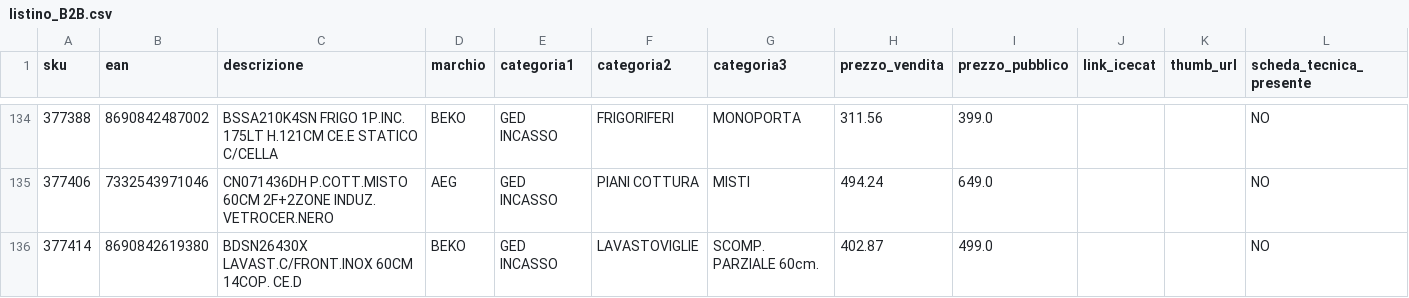
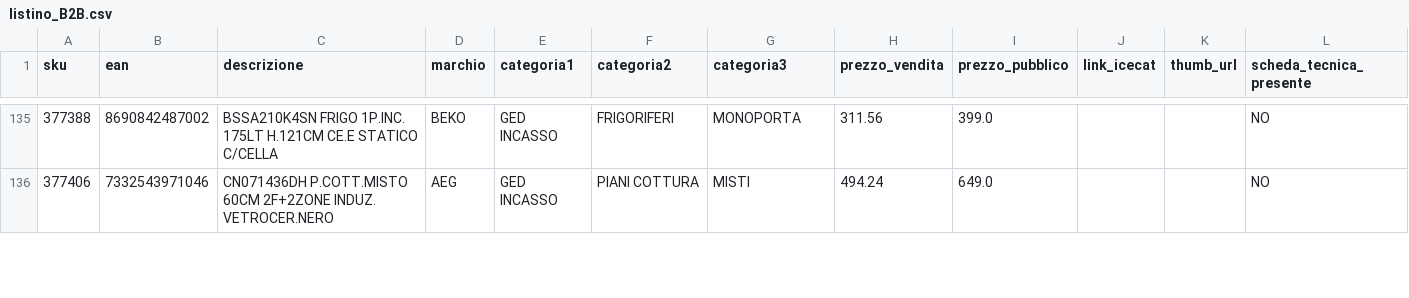
Before and after one commit to el4u-b2b/listino-b2b, a CSV file: listino_B2B.csv, drawn as a sheet; only a part is shown, gaps mark what is left out; removed rows and columns are numbered as before the commit, all else as after; the diff covers the shown part only; the diff names each change by its address in the sheet, - before the commit and + after, or states it on an @@ line.

```diff
--- a/listino_B2B.csv
+++ b/listino_B2B.csv
-row 136: 377414 | 8690842619380 | BDSN26430X LAVAST.C/FRONT.INOX 60CM 14COP. CE.D | BEKO | GED INCASSO | LAVASTOVIGLIE | SCOMP. PARZIALE 60cm. | 402.87 | 499.0 |  |  | NO
```
Also changed, not shown: 7 added rows, 1 removed row and 3 edited cells elsewhere in this file, 1 other file.
